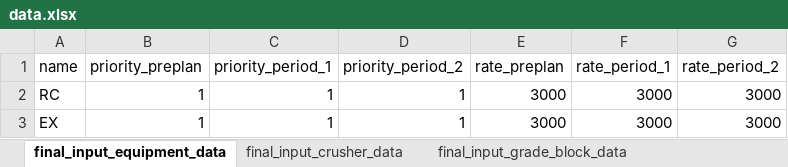
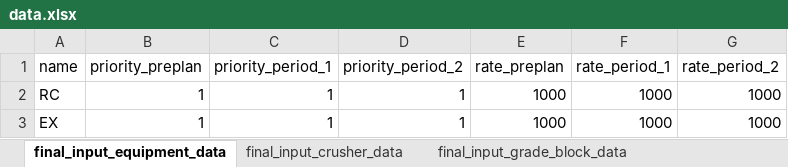
Before and after one commit to Arminium86/BlendMaster, an Excel workbook: blendmaster_backend_OOP/input/data.xlsx, sheet final_input_equipment_data, drawn as a sheet; values as stored, in another font and other column widths than the file's, no borders; the diff names each change by its address in the sheet, - before the commit and + after, or states it on an @@ line.

Commit message:
Improved user interactions (prompt user only when blend changes otherwise continue with the currently selected blend)

```diff
--- a/blendmaster_backend_OOP/input/data.xlsx (sheet final_input_equipment_data)
+++ b/blendmaster_backend_OOP/input/data.xlsx (sheet final_input_equipment_data)
-E2:E3 (rate_preplan): 3000
+E2:E3 (rate_preplan): 1000
-F2:F3 (rate_period_1): 3000
+F2:F3 (rate_period_1): 1000
-G2:G3 (rate_period_2): 3000
+G2:G3 (rate_period_2): 1000
```
Also changed, not shown: sheet final_input_crusher_data, 5 other files.
